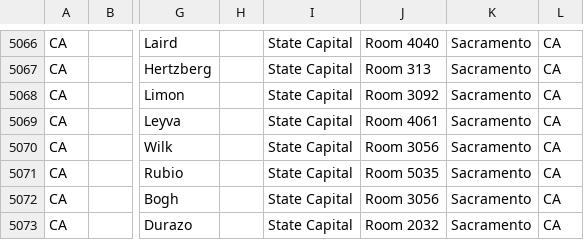
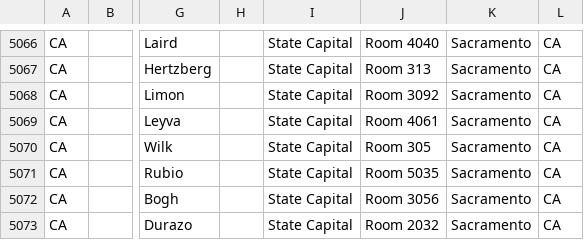
Before and after one commit to MotionMobs/KwikLetters-reps, a CSV file: state_reps.csv, drawn as a sheet; only a part is shown, gaps mark what is left out; the diff names each change by its address in the sheet, - before the commit and + after, or states it on an @@ line.

Commit message:
new file

```diff
--- a/state_reps.csv
+++ b/state_reps.csv
-J5070: Room 3056
+J5070: Room 305
```
